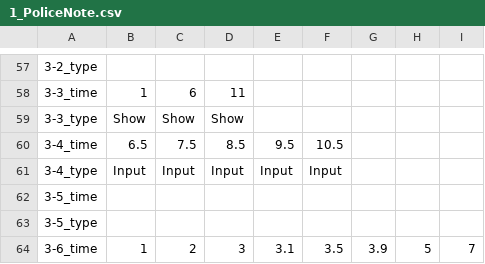
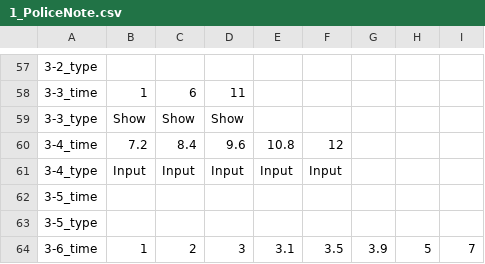
Before and after one commit to FFooCuuSS/Poliverse, a CSV file: Assets/CSV/1_PoliceNote.csv, drawn as a sheet; only a part is shown, gaps mark what is left out; the diff names each change by its address in the sheet, - before the commit and + after, or states it on an @@ line.

```diff
--- a/Assets/CSV/1_PoliceNote.csv
+++ b/Assets/CSV/1_PoliceNote.csv
-B60: 6.5
+B60: 7.2
-C60: 7.5
+C60: 8.4
-D60: 8.5
+D60: 9.6
-E60: 9.5
+E60: 10.8
-F60: 10.5
+F60: 12
```
Also changed, not shown: 7 other files.
